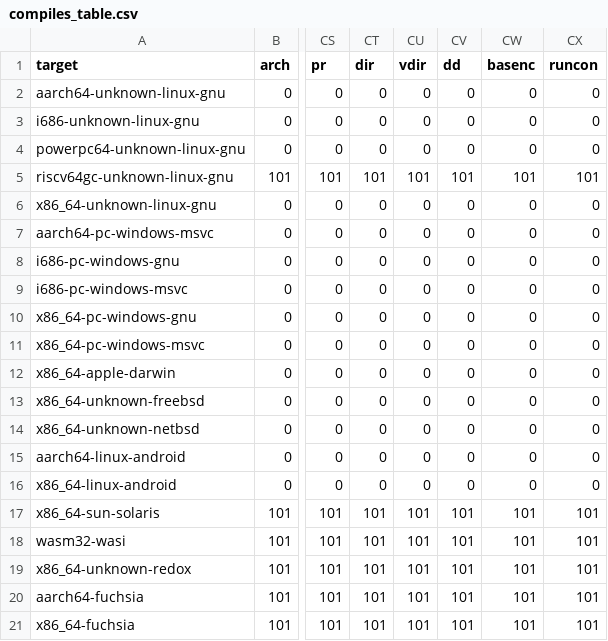
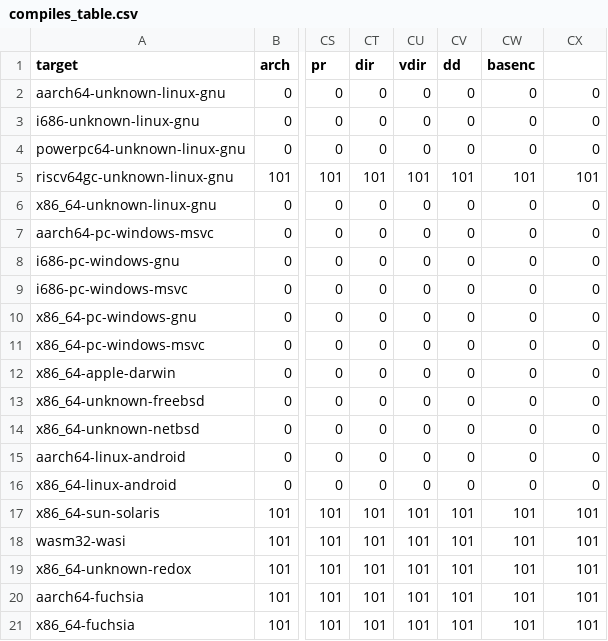
Before and after one commit to klimb/rust-stargate, a CSV file: docs/compiles_table.csv, drawn as a sheet; only a part is shown, gaps mark what is left out; the diff names each change by its address in the sheet, - before the commit and + after, or states it on an @@ line.

```diff
--- a/docs/compiles_table.csv
+++ b/docs/compiles_table.csv
-CX1: runcon
+CX1: (empty)
```
Also changed, not shown: 56 other files.
